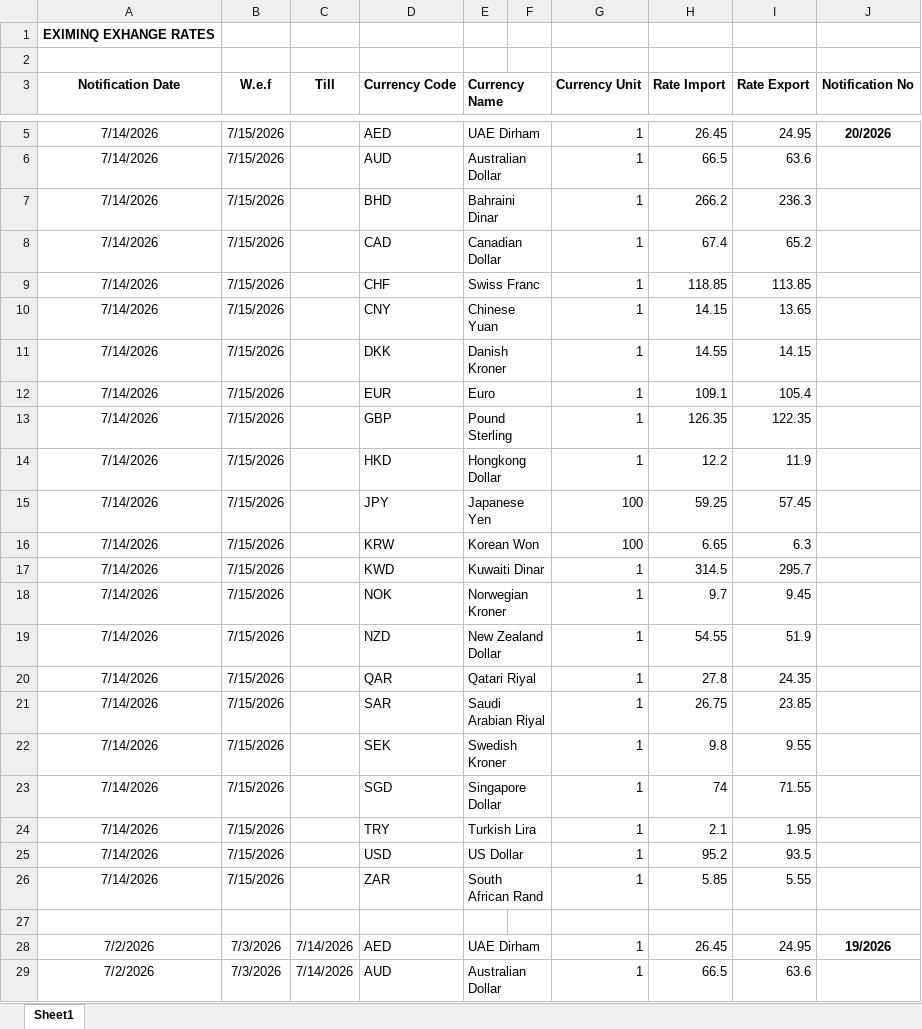
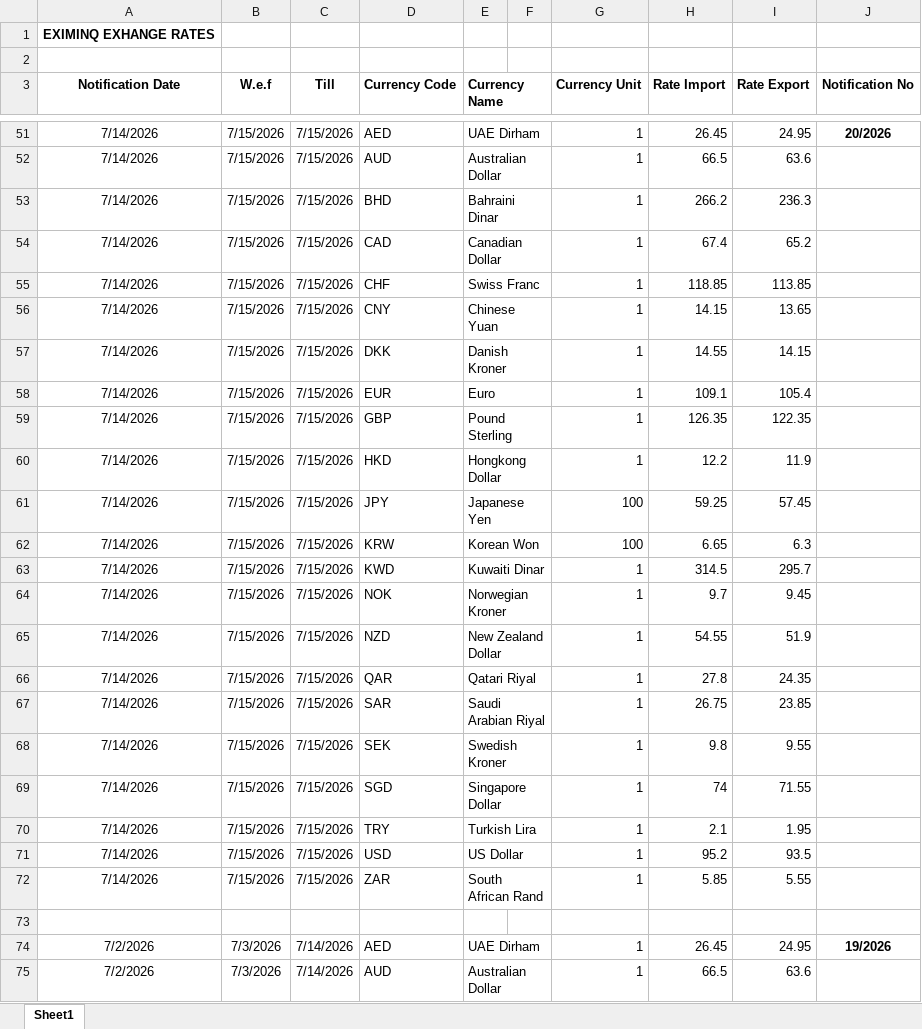
Before and after one commit to omkar404/eximinq-global-connection, an Excel workbook: backend/PDF_DOC/EXCHANGE_RATES/Exchange Rates.xlsx, sheet Sheet1, drawn as a sheet; only a part is shown, gaps mark what is left out; values as stored, in another font and other column widths than the file's, no borders; addresses are those after the commit; the diff covers the shown part only; the diff names each change by its address in the sheet, - before the commit and + after, or states it on an @@ line.

Commit message:
new Exchange rate

```diff
--- a/backend/PDF_DOC/EXCHANGE_RATES/Exchange Rates.xlsx (sheet Sheet1)
+++ b/backend/PDF_DOC/EXCHANGE_RATES/Exchange Rates.xlsx (sheet Sheet1)
-C51:C72 (Till): (empty)
+C51:C72 (Till): 7/15/2026
```
Also changed, not shown: 46 added rows elsewhere in this sheet, 2 other files.
